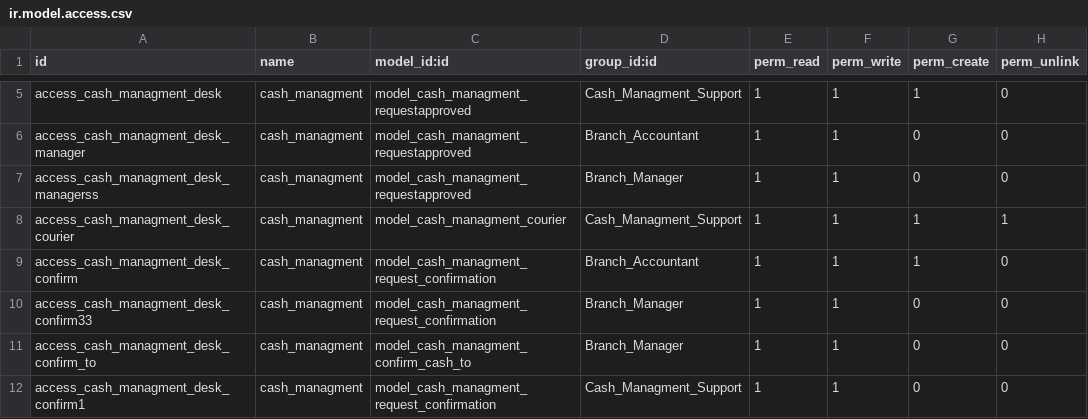
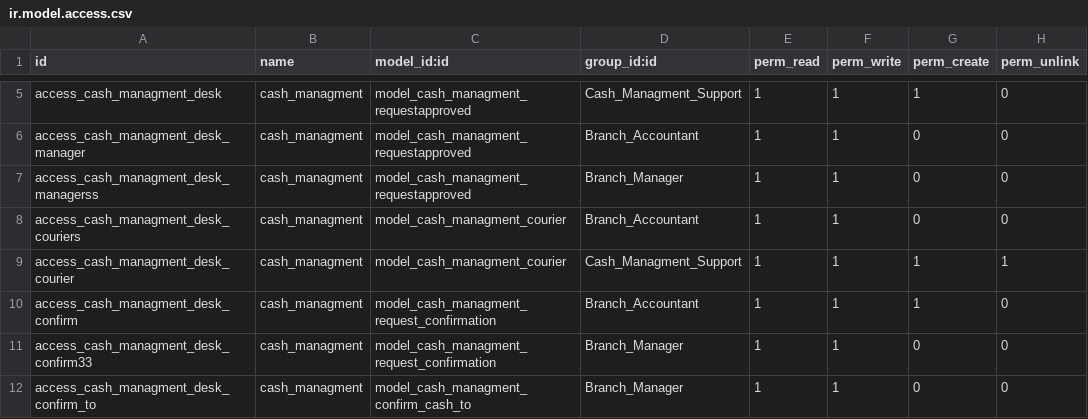
Before and after one commit to kluz116/cash_managment, a CSV file: security/ir.model.access.csv, drawn as a sheet; only a part is shown, gaps mark what is left out; the shorter side is filled out with more unchanged rows.

```diff
--- a/security/ir.model.access.csv
+++ b/security/ir.model.access.csv
@@ -7,2 +7,3 @@ access_cash_managment_desk_manager,cash_managment,model_cash_managment_requestap
 access_cash_managment_desk_managerss,cash_managment,model_cash_managment_requestapproved,Branch_Manager,1,1,0,0
+access_cash_managment_desk_couriers,cash_managment,model_cash_managment_courier,Branch_Accountant,1,1,0,0
 access_cash_managment_desk_courier,cash_managment,model_cash_managment_courier,Cash_Managment_Support,1,1,1,1
```
Also changed, not shown: 24 other files.
